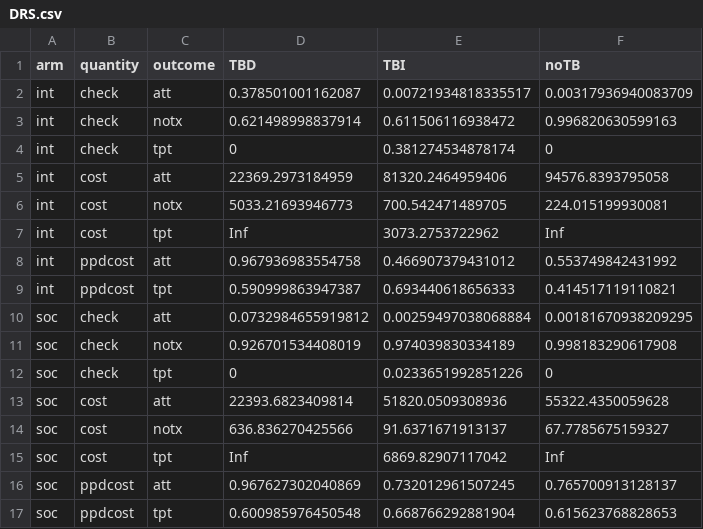
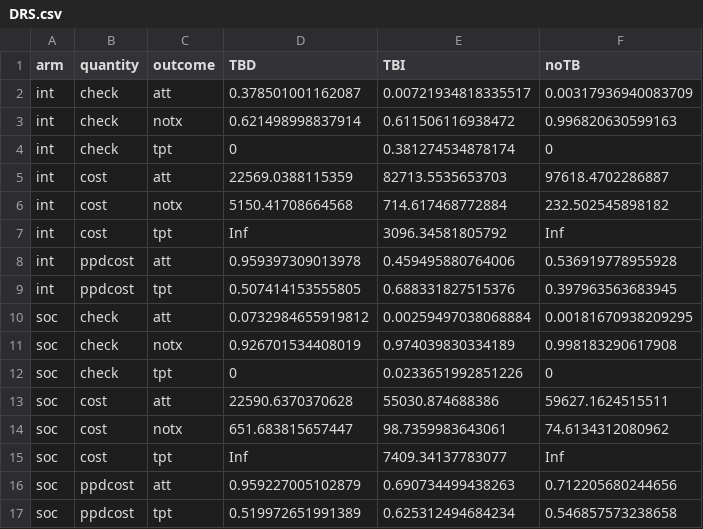
Before and after one commit to nmafirakureva/PPDpathways, a CSV file: outdata/DRS.csv, drawn as a sheet.

Commit message:
Adding new tree output datasets

```diff
--- a/outdata/DRS.csv
+++ b/outdata/DRS.csv
@@ -4,7 +4,7 @@ int,check,notx,0.621498998837914,0.611506116938472,0.996820630599163
 int,check,tpt,0,0.381274534878174,0
-int,cost,att,22369.2973184959,81320.2464959406,94576.8393795058
-int,cost,notx,5033.21693946773,700.542471489705,224.015199930081
-int,cost,tpt,Inf,3073.2753722962,Inf
-int,ppdcost,att,0.967936983554758,0.466907379431012,0.553749842431992
-int,ppdcost,tpt,0.590999863947387,0.693440618656333,0.414517119110821
+int,cost,att,22569.0388115359,82713.5535653703,97618.4702286887
+int,cost,notx,5150.41708664568,714.617468772884,232.502545898182
+int,cost,tpt,Inf,3096.34581805792,Inf
+int,ppdcost,att,0.959397309013978,0.459495880764006,0.536919778955928
+int,ppdcost,tpt,0.507414153555805,0.688331827515376,0.397963563683945
 soc,check,att,0.0732984655919812,0.00259497038068884,0.00181670938209295
@@ -12,6 +12,6 @@ soc,check,notx,0.926701534408019,0.974039830334189,0.998183290617908
 soc,check,tpt,0,0.0233651992851226,0
-soc,cost,att,22393.6823409814,51820.0509308936,55322.4350059628
-soc,cost,notx,636.836270425566,91.6371671913137,67.7785675159327
-soc,cost,tpt,Inf,6869.82907117042,Inf
-soc,ppdcost,att,0.967627302040869,0.732012961507245,0.765700913128137
-soc,ppdcost,tpt,0.600985976450548,0.668766292881904,0.615623768828653
+soc,cost,att,22590.6370370628,55030.874688386,59627.1624515511
+soc,cost,notx,651.683815657447,98.7359983643061,74.6134312080962
+soc,cost,tpt,Inf,7409.34137783077,Inf
+soc,ppdcost,att,0.959227005102879,0.690734499438263,0.712205680244656
+soc,ppdcost,tpt,0.519972651991389,0.625312494684234,0.546857573238658
```
Also changed, not shown: 1 other file.
